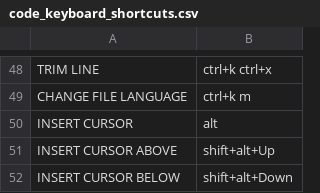
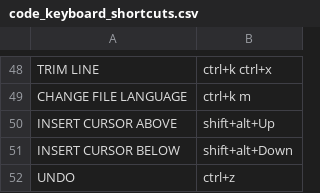
Before and after one commit to ragumagu/vaac, a CSV file: data/keys/code_keyboard_shortcuts.csv, drawn as a sheet; only a part is shown, gaps mark what is left out; the shorter side is filled out with more unchanged rows.

```diff
--- a/data/keys/code_keyboard_shortcuts.csv
+++ b/data/keys/code_keyboard_shortcuts.csv
@@ -49,3 +49,2 @@ TRIM LINE,ctrl+k ctrl+x
 CHANGE FILE LANGUAGE,ctrl+k m
-INSERT CURSOR,alt
 INSERT CURSOR ABOVE,shift+alt+Up
```
Also changed, not shown: analytics/analytics/commands_counts.csv, 29 other files.
